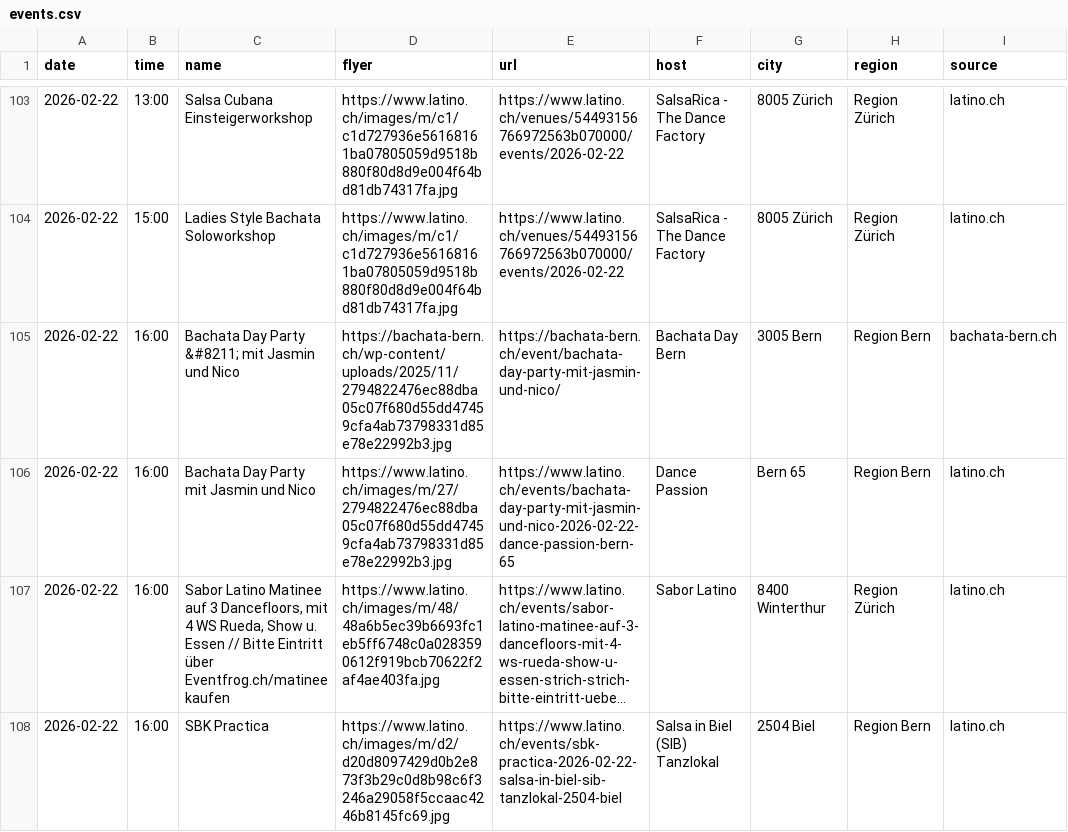
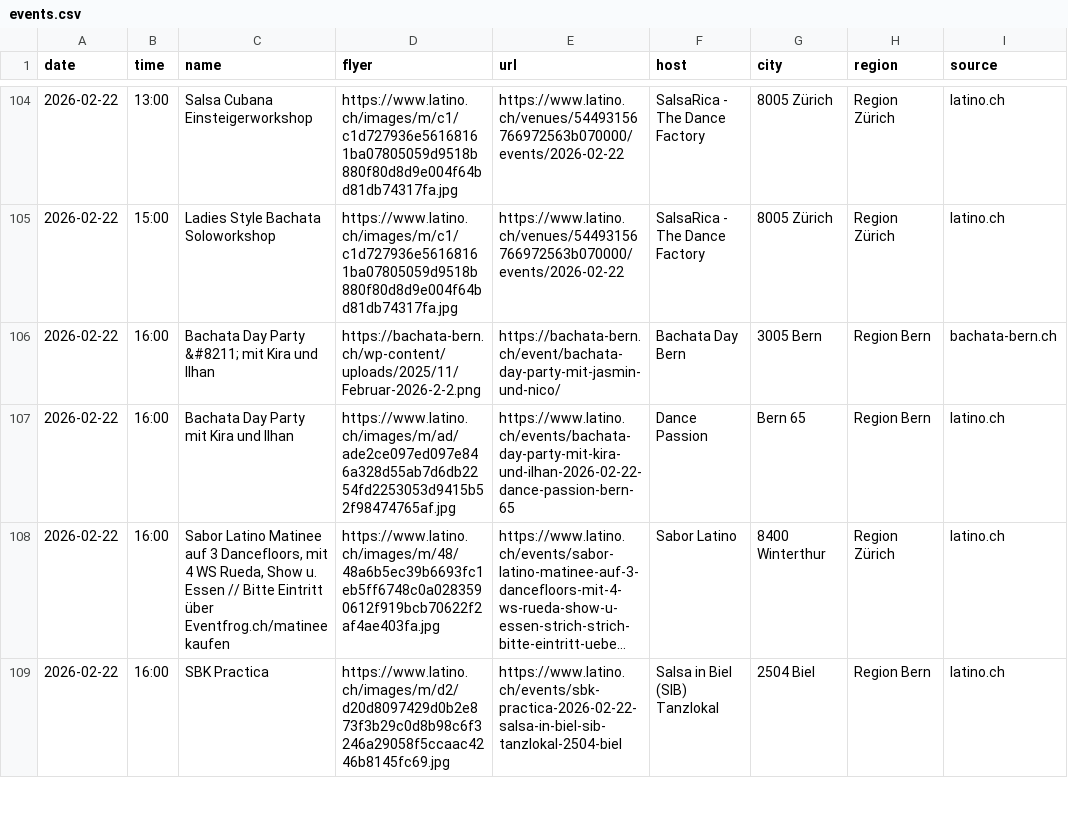
Before and after one commit to aendu/latin-events-be, a CSV file: public/events.csv, drawn as a sheet; only a part is shown, gaps mark what is left out; long unchanged cells end in …; addresses are those after the commit; the diff covers the shown part only; the diff names each change by its address in the sheet, - before the commit and + after, or states it on an @@ line.

```diff
--- a/public/events.csv
+++ b/public/events.csv
-C106 (name): Bachata Day Party &#8211; mit Jasmin und Nico
+C106 (name): Bachata Day Party &#8211; mit Kira und Ilhan
-D106 (flyer): https://bachata-bern.ch/wp-content/uploads/2025/11/2794822476ec88dba05c07f680d55dd47459cfa4ab73798331d85e78e22992b3.jpg
+D106 (flyer): https://bachata-bern.ch/wp-content/uploads/2025/11/Februar-2026-2-2.png
-C107 (name): Bachata Day Party mit Jasmin und Nico
+C107 (name): Bachata Day Party mit Kira und Ilhan
-D107 (flyer): https://www.latino.ch/images/m/27/2794822476ec88dba05c07f680d55dd47459cfa4ab73798331d85e78e22992b3.jpg
+D107 (flyer): https://www.latino.ch/images/m/ad/ade2ce097ed097e846a328d55ab7d6db2254fd2253053d9415b52f98474765af.jpg
-E107 (url): https://www.latino.ch/events/bachata-day-party-mit-jasmin-und-nico-2026-02-22-dance-passion-bern-65
+E107 (url): https://www.latino.ch/events/bachata-day-party-mit-kira-und-ilhan-2026-02-22-dance-passion-bern-65
```
Also changed, not shown: 3 added rows and 45 edited cells elsewhere in this file.
